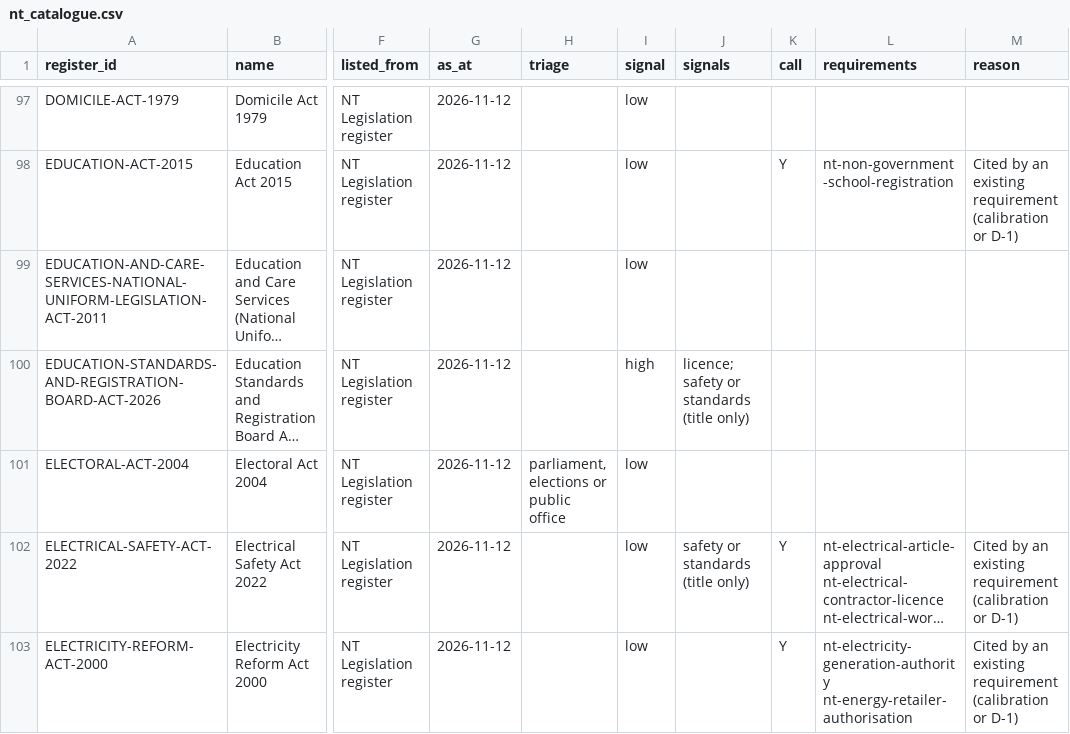
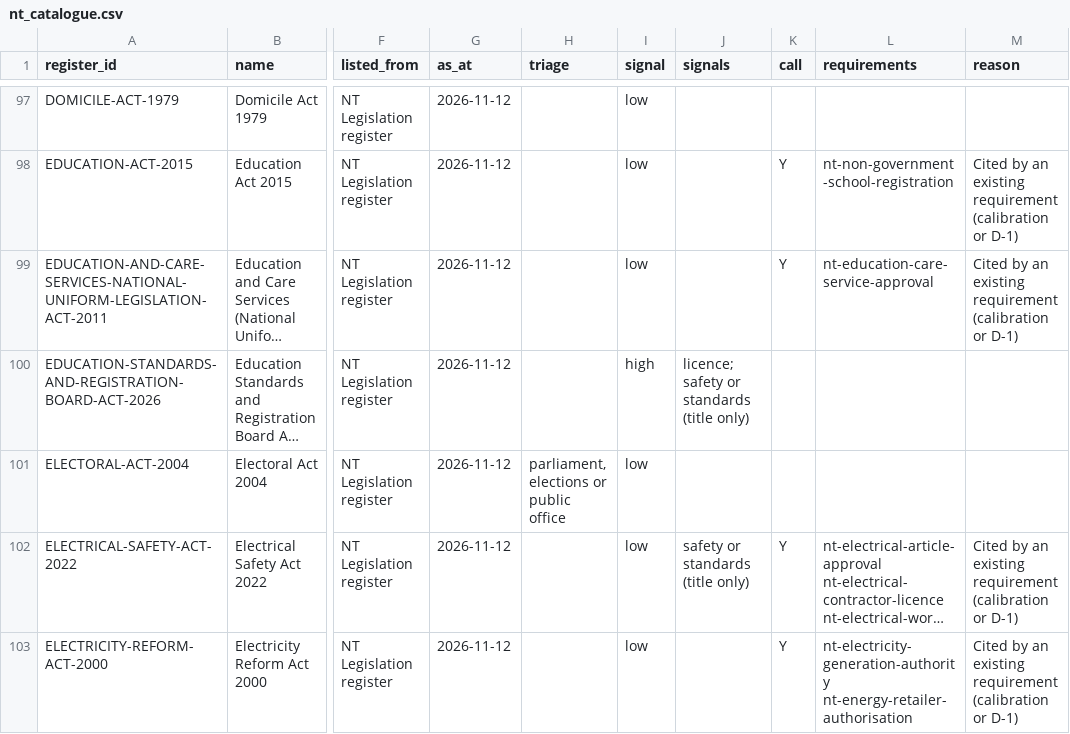
Before and after one commit to jabthebeer/Competition-in-Australia-analysis, a CSV file: data/processed/legislation/nt_catalogue.csv, drawn as a sheet; only a part is shown, gaps mark what is left out; long unchanged cells end in …; the diff covers the shown part only; the diff names each change by its address in the sheet, - before the commit and + after, or states it on an @@ line.

```diff
--- a/data/processed/legislation/nt_catalogue.csv
+++ b/data/processed/legislation/nt_catalogue.csv
-K99 (call): (empty)
+K99 (call): Y
-L99 (requirements): (empty)
+L99 (requirements): nt-education-care-service-approval
-M99 (reason): (empty)
+M99 (reason): Cited by an existing requirement (calibration or D-1)
```
Also changed, not shown: 17 edited cells elsewhere in this file, data/processed/legislation/agencies_by_class.csv, data/processed/legislation/links_summary.csv, 16 other files.
